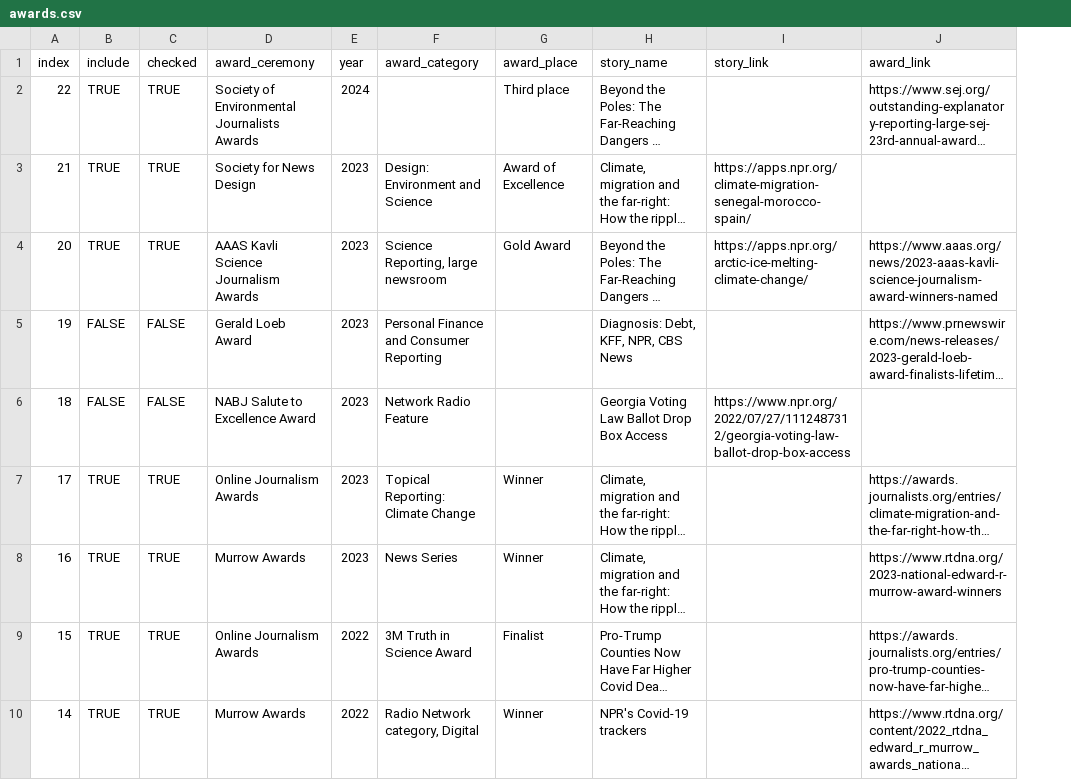
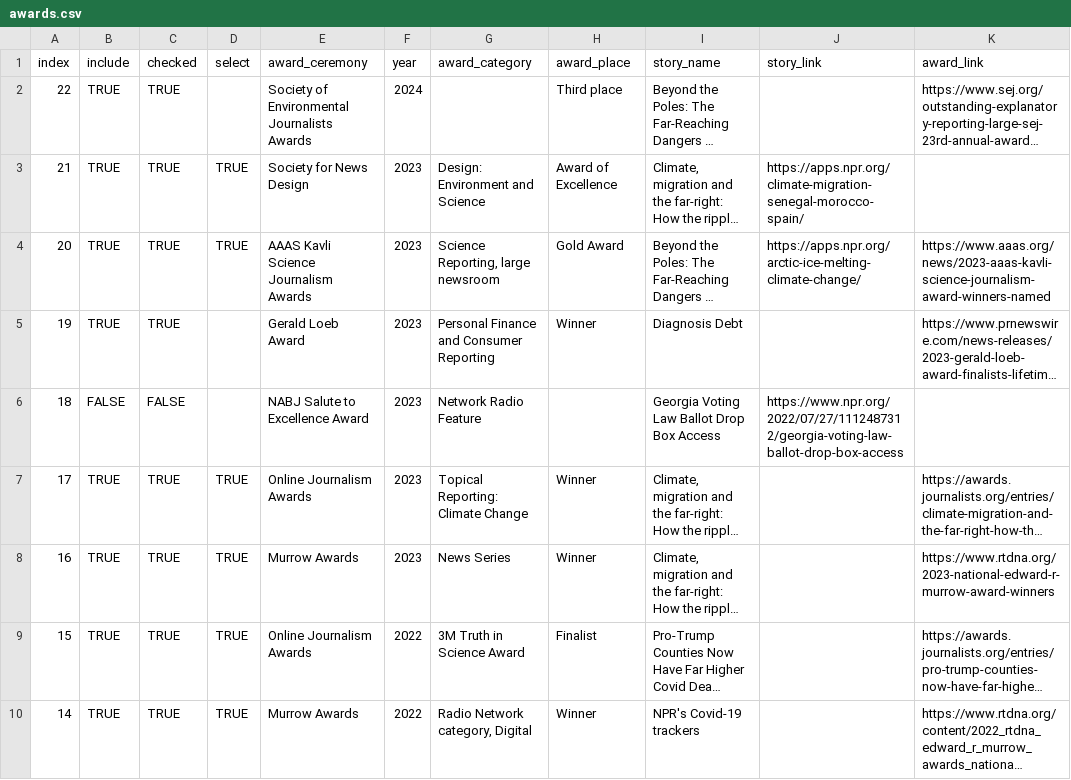
Before and after one commit to DanielJWood/danieljwood.github.io, a CSV file: _data/awards.csv, drawn as a sheet; only a part is shown; long unchanged cells end in …; addresses are those after the commit; the diff names each change by its address in the sheet, - before the commit and + after, or states it on an @@ line.

```diff
--- a/_data/awards.csv
+++ b/_data/awards.csv
+column D (select), rows 3-10: TRUE | TRUE |  |  | TRUE | TRUE | TRUE | TRUE
-B5 (include): FALSE
+B5 (include): TRUE
-C5 (checked): FALSE
+C5 (checked): TRUE
-H5 (award_place): (empty)
+H5 (award_place): Winner
-I5 (story_name): Diagnosis: Debt, KFF, NPR, CBS News
+I5 (story_name): Diagnosis Debt
```
Also changed, not shown: 14 other files.
